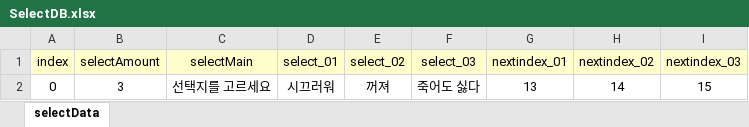
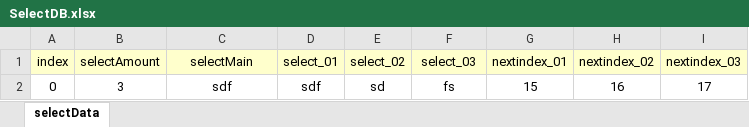
Before and after one commit to RyuHaJung/2rdgrade_fintest_YDprofessor, an Excel workbook: CatstoryGame/Assets/Resources/ExcelDB/SelectDB.xlsx, sheet selectData, drawn as a sheet; values as stored, in another font and other column widths than the file's, no borders; removed rows and columns are numbered as before the commit, all else as after; the diff names each change by its address in the sheet, - before the commit and + after, or states it on an @@ line.

```diff
--- a/CatstoryGame/Assets/Resources/ExcelDB/SelectDB.xlsx (sheet selectData)
+++ b/CatstoryGame/Assets/Resources/ExcelDB/SelectDB.xlsx (sheet selectData)
-row 2: 0 | 3 | 선택지를 고르세요 | 시끄러워 | 꺼져 | 죽어도 싫다 | 13 | 14 | 15
+row 2: 0 | 3 | sdf | sdf | sd | fs | 15 | 16 | 17
```
Also changed, not shown: CatstoryGame/Assets/Resources/ExcelDB/DialogueDB.xlsx, 5 other files.
